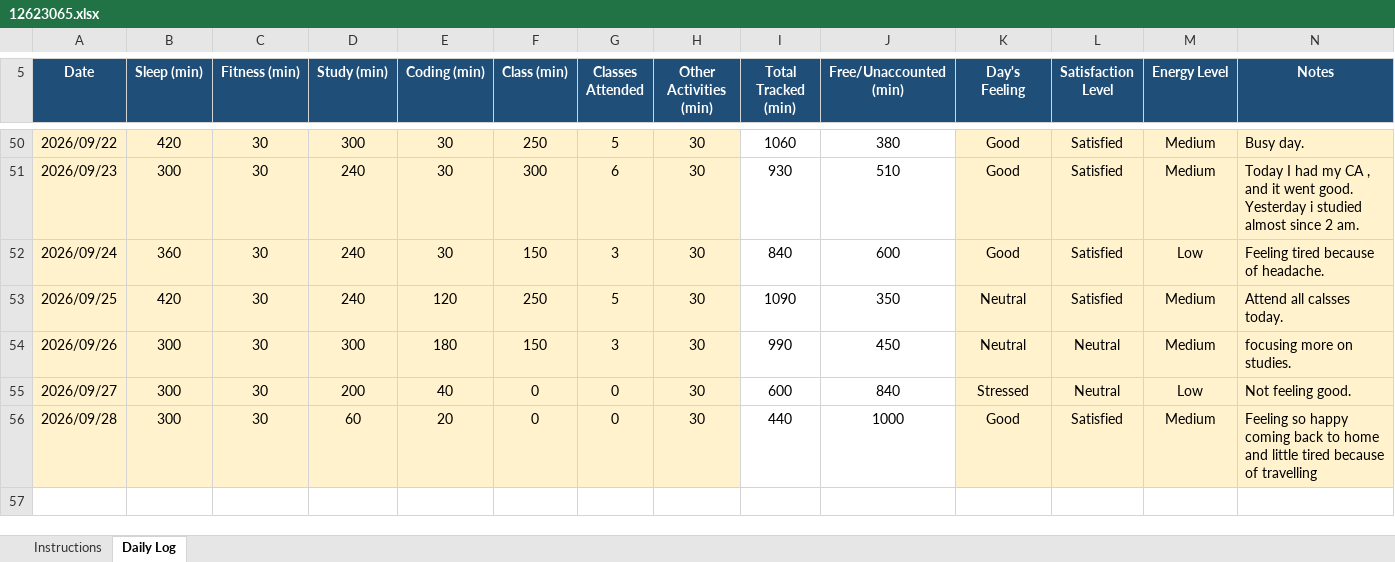
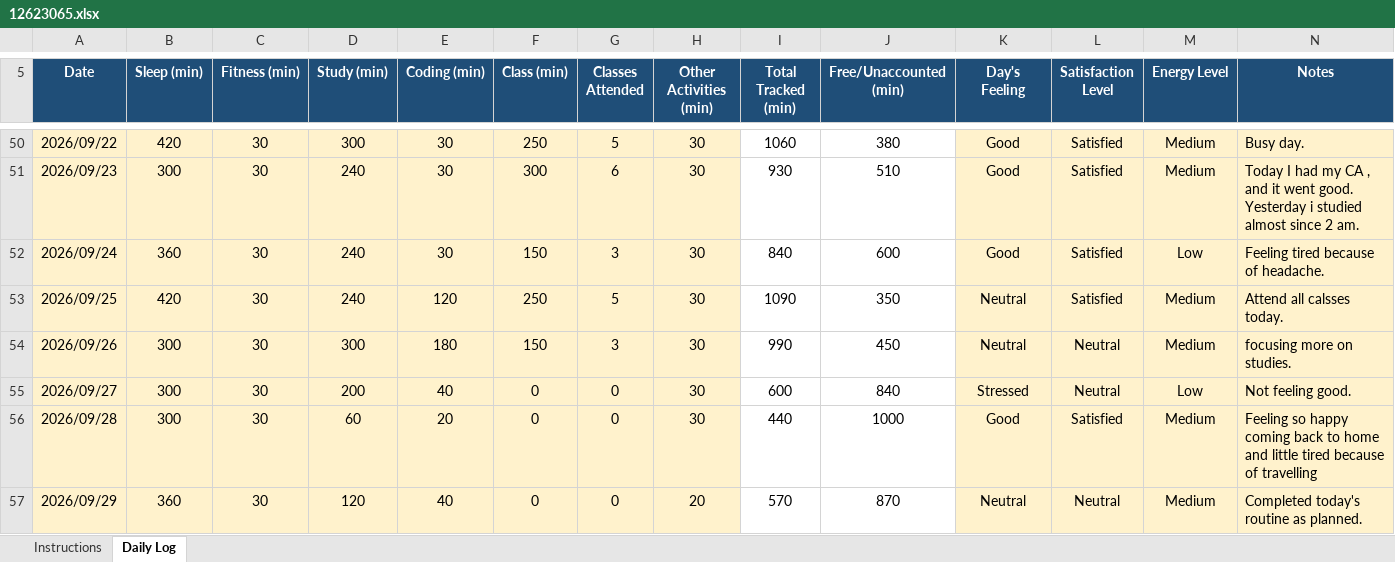
Before and after one commit to litikathakur927-cloud/CAP776, an Excel workbook: 12623065.xlsx, sheet Daily Log, drawn as a sheet; only a part is shown, gaps mark what is left out; values as stored, in another font and other column widths than the file's, no borders; conditional formats not drawn; the diff names each change by its address in the sheet, - before the commit and + after, or states it on an @@ line.

Commit message:
Daily routine

```diff
--- a/12623065.xlsx (sheet Daily Log)
+++ b/12623065.xlsx (sheet Daily Log)
+row 57: 2026/09/29 | 360 | 30 | 120 | 40 | 0 | 0 | 20 | 570 | 870 | Neutral | Neutral | Medium | Completed today's routine as planned.
```
